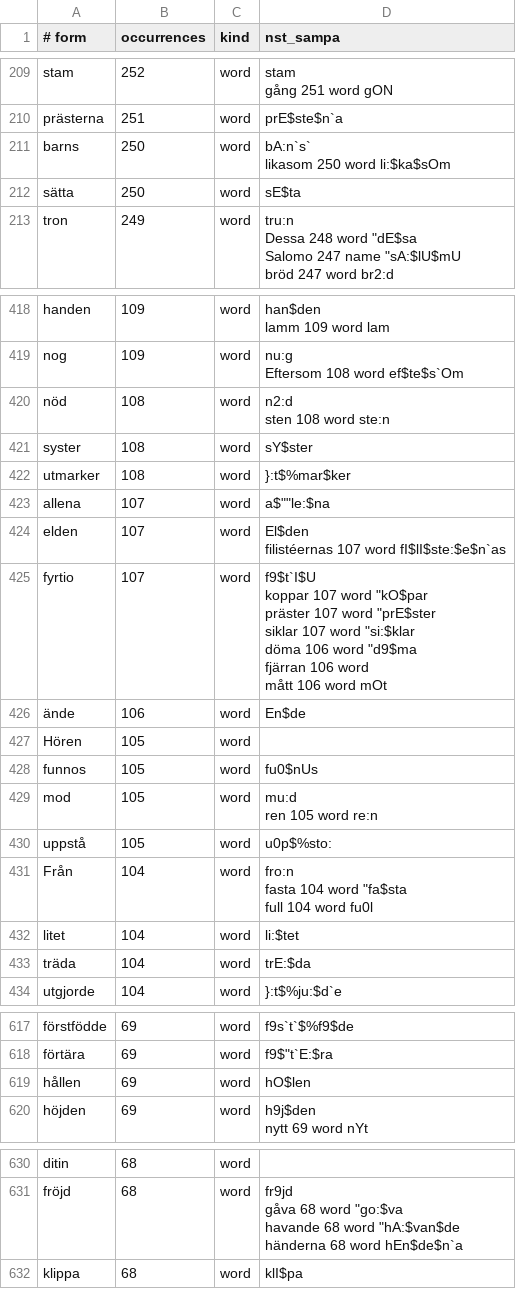
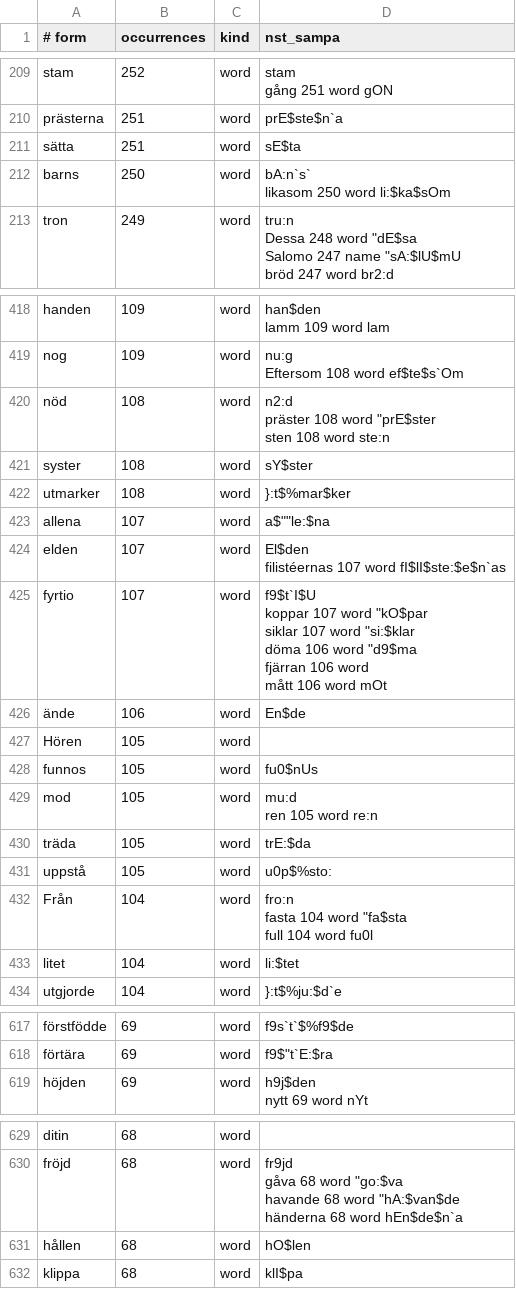
Before and after one commit to jsjoberg/perikop, a TSV file: resources/lexicon/sv1917-words.tsv, drawn as a sheet; only a part is shown, gaps mark what is left out; the diff covers the shown part only.

```diff
--- a/resources/lexicon/sv1917-words.tsv
+++ b/resources/lexicon/sv1917-words.tsv
@@ -380,5 +380,5 @@ gång	251	word	"gON
 prästerna	251	word	""prE$ste$n`a
+sätta	251	word	""sE$ta
 barns	250	word	"bA:n`s`
 likasom	250	word	li:$ka$"sOm
-sätta	250	word	""sE$ta
 tron	249	word	"tru:n
@@ -771,4 +771,5 @@ nog	109	word	"nu:g
 Eftersom	108	word	ef$te$"s`Om
-nöd	108	word	"n2:d
-sten	108	word	"ste:n
+nöd	108	word	"n2:d
+präster	108	word	""prE$ster
+sten	108	word	"ste:n
 syster	108	word	""sY$ster
@@ -778,9 +779,8 @@ elden	107	word	"El$den
 filistéernas	107	word	fI$lI$"ste:$e$n`as
-fyrtio	107	word	"f9$t`I$U
-koppar	107	word	""kO$par
-präster	107	word	""prE$ster
-siklar	107	word	""si:$klar
-döma	106	word	""d9$ma
-fjärran	106	word	
-mått	106	word	"mOt
+fyrtio	107	word	"f9$t`I$U
+koppar	107	word	""kO$par
+siklar	107	word	""si:$klar
+döma	106	word	""d9$ma
+fjärran	106	word	
+mått	106	word	"mOt
 ände	106	word	""En$de
@@ -790,2 +790,3 @@ mod	105	word	"mu:d
 ren	105	word	"re:n
+träda	105	word	""trE:$da
 uppstå	105	word	""u0p$%sto:
@@ -795,3 +796,2 @@ full	104	word	"fu0l
 litet	104	word	""li:$tet
-träda	104	word	""trE:$da
 utgjorde	104	word	""}:t$%ju:$d`e
@@ -1115,3 +1115,2 @@ förstfödde	69	word	""f9s`t`$%f9$de
 förtära	69	word	f9$"t`E:$ra
-hållen	69	word	""hO$len
 höjden	69	word	"h9j$den
@@ -1133,2 +1132,3 @@ havande	68	word	""hA:$van$de
 händerna	68	word	"hEn$de$n`a
+hållen	68	word	""hO$len
 klippa	68	word	""klI$pa
```
Also changed, not shown: 7 added rows, 10 removed rows and 25 edited cells elsewhere in this file, resources/lexicon/sv1917-homographs.tsv, 8 other files.
